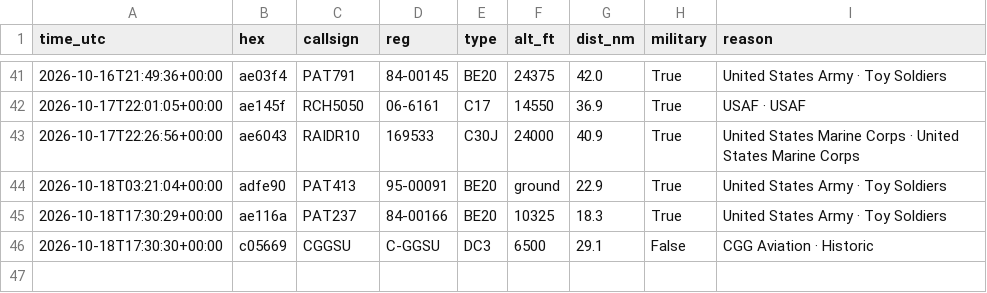
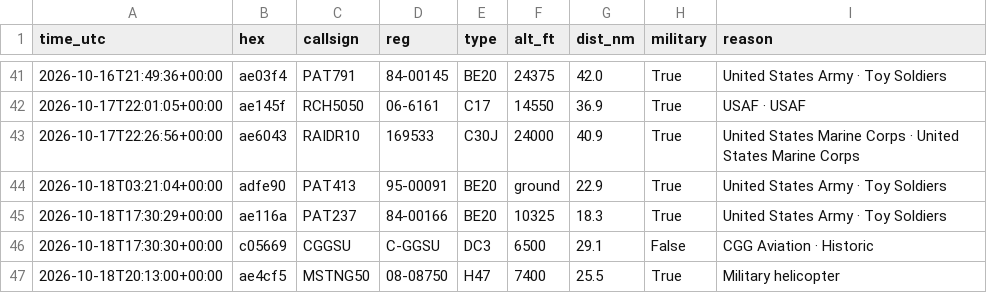
Before and after one commit to kkozinski11/aircraft-alerts, a CSV file: aircraft_log.csv, drawn as a sheet; only a part is shown, gaps mark what is left out.

```diff
--- a/aircraft_log.csv
+++ b/aircraft_log.csv
@@ -46 +46,2 @@ time_utc,hex,callsign,reg,type,alt_ft,dist_nm,military,reason
 2026-10-18T17:30:30+00:00,c05669,CGGSU,C-GGSU,DC3,6500,29.1,False,CGG Aviation · Historic
+2026-10-18T20:13:00+00:00,ae4cf5,MSTNG50,08-08750,H47,7400,25.5,True,Military helicopter
```
Also changed, not shown: 1 other file.
